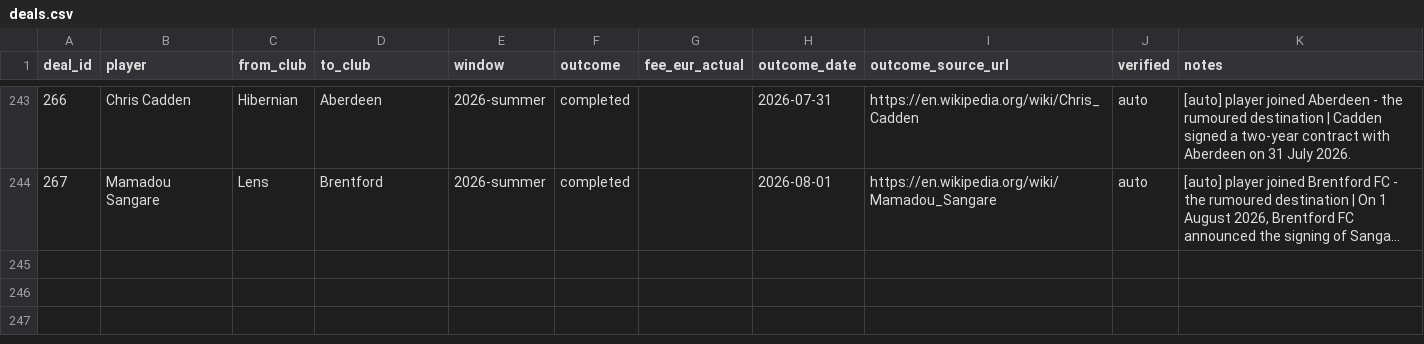
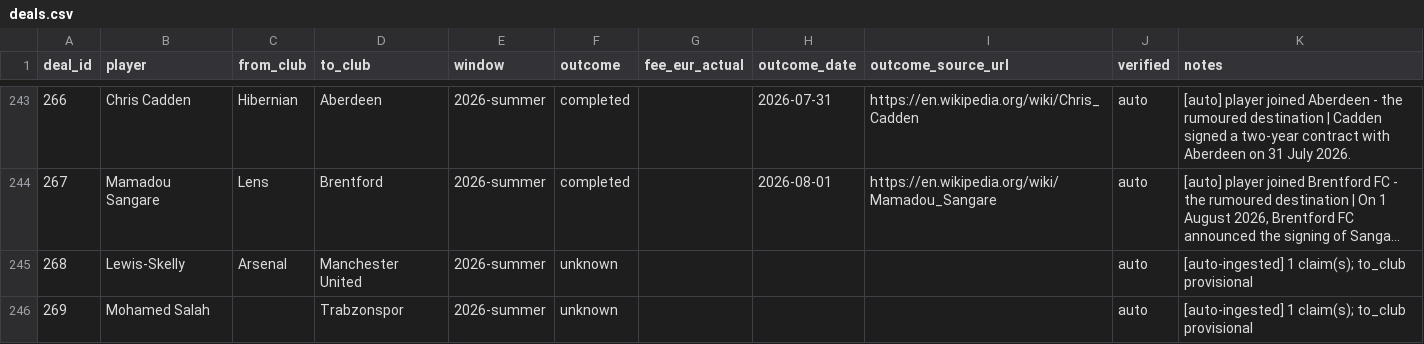
Before and after one commit to har27il/transfer-truth, a CSV file: ground-truth/deals.csv, drawn as a sheet; only a part is shown, gaps mark what is left out; long unchanged cells end in …; the diff names each change by its address in the sheet, - before the commit and + after, or states it on an @@ line.

```diff
--- a/ground-truth/deals.csv
+++ b/ground-truth/deals.csv
+row 245: 268 | Lewis-Skelly | Arsenal | Manchester United | 2026-summer | unknown |  |  |  | auto | [auto-ingested] 1 claim(s); to_club provisional
+row 246: 269 | Mohamed Salah |  | Trabzonspor | 2026-summer | unknown |  |  |  | auto | [auto-ingested] 1 claim(s); to_club provisional
```
Also changed, not shown: ground-truth/journalist_claims.csv, 2 other files.
